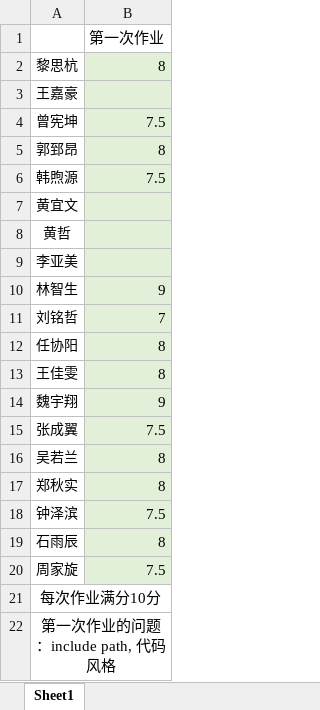
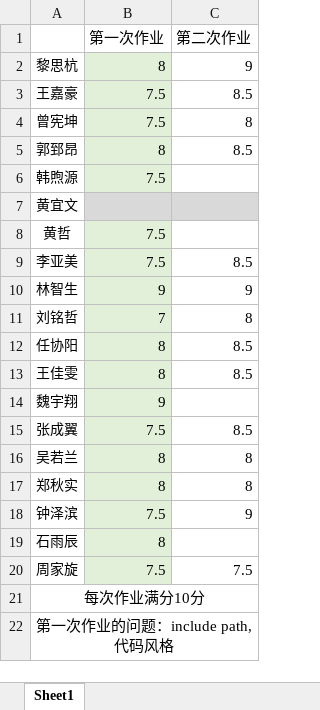
Before and after one commit to ganler/SPTraining-VisionGroup, an Excel workbook: 作业打分.xlsx, sheet Sheet1, drawn as a sheet; values as stored, in another font and other column widths than the file's, no borders; the diff names each change by its address in the sheet, - before the commit and + after, or states it on an @@ line.

```diff
--- a/作业打分.xlsx (sheet Sheet1)
+++ b/作业打分.xlsx (sheet Sheet1)
+column C (第二次作业), rows 2-20: 9 | 8.5 | 8 | 8.5 |  |  |  | 8.5 | 9 | 8 | 8.5 | 8.5 |  | 8.5 | 8 | 8 | 9 |  | 7.5
-B3 (第一次作业): (empty)
+B3 (第一次作业): 7.5
-B8:B9 (第一次作业): (empty)
+B8:B9 (第一次作业): 7.5
```
Also changed, not shown: 1 other file.
